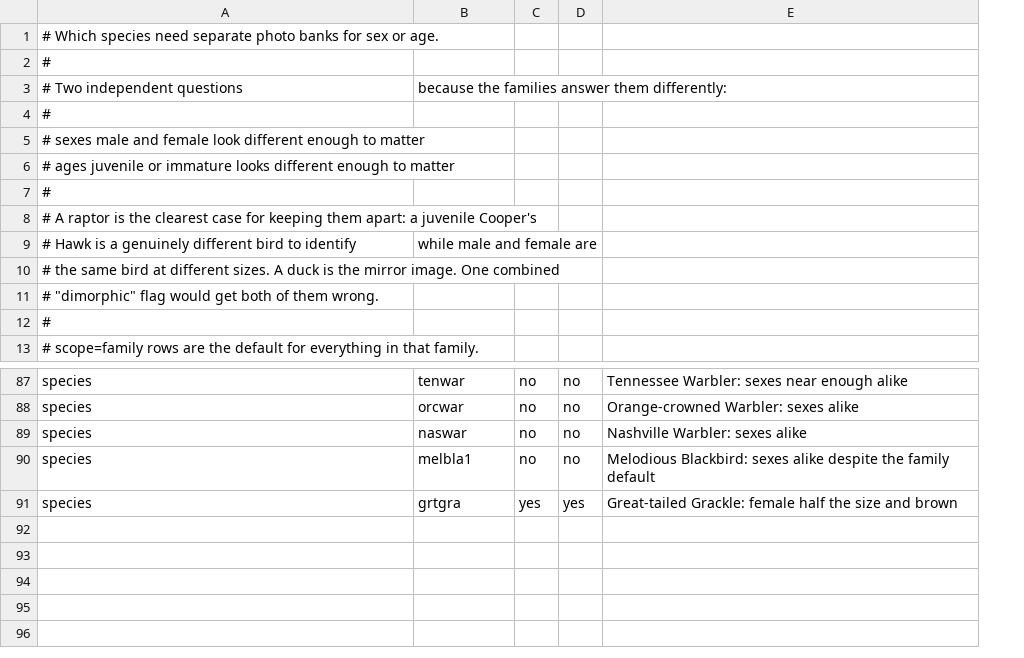
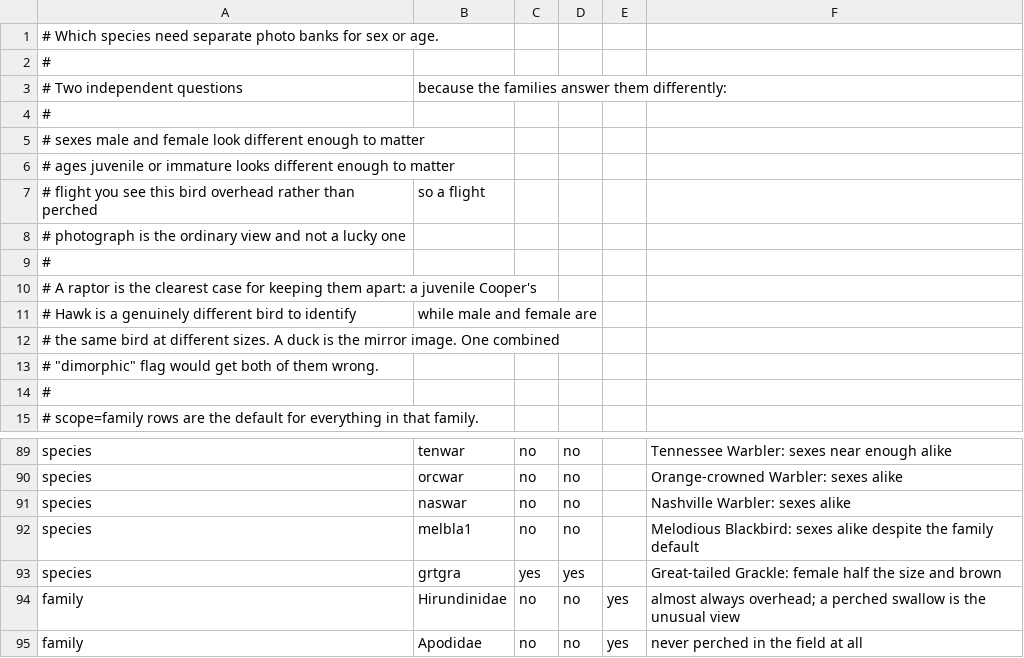
Before and after one commit to counttakeshi/bird-quiz, a CSV file: quiz/data/plumage_classes.csv, drawn as a sheet; only a part is shown, gaps mark what is left out; the diff names each change by its address in the sheet, - before the commit and + after, or states it on an @@ line.

```diff
--- a/quiz/data/plumage_classes.csv
+++ b/quiz/data/plumage_classes.csv
+column E, empty
+row 7: # flight you see this bird overhead rather than perched | so a flight
+row 8: # photograph is the ordinary view and not a lucky one
+row 94: family | Hirundinidae | no | no | yes | almost always overhead; a perched swallow is the unusual view
+row 95: family | Apodidae | no | no | yes | never perched in the field at all
```
Also changed, not shown: 3 other files.
